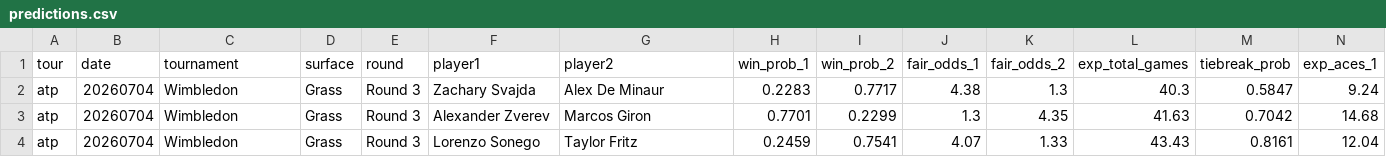
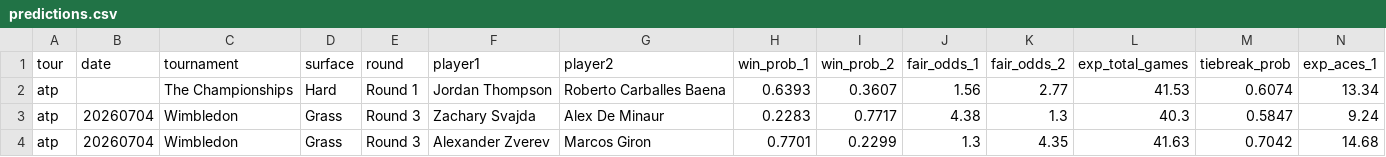
Before and after one commit to DanielTomaro13/Tennis-Modelling, a CSV file: reports/predictions.csv, drawn as a sheet; only a part is shown; the shorter side is filled out with more unchanged rows; rows hold the shown columns only; the diff names each change by its address in the sheet, - before the commit and + after, or states it on an @@ line.

```diff
--- a/reports/predictions.csv
+++ b/reports/predictions.csv
+row 2: atp |  | The Championships | Hard | Round 1 | Jordan Thompson | Roberto Carballes Baena | 0.6393 | 0.3607 | 1.56 | 2.77 | 41.53 | 0.6074 | 13.34
```
Also changed, not shown: data/fixtures.csv, 6 other files.
